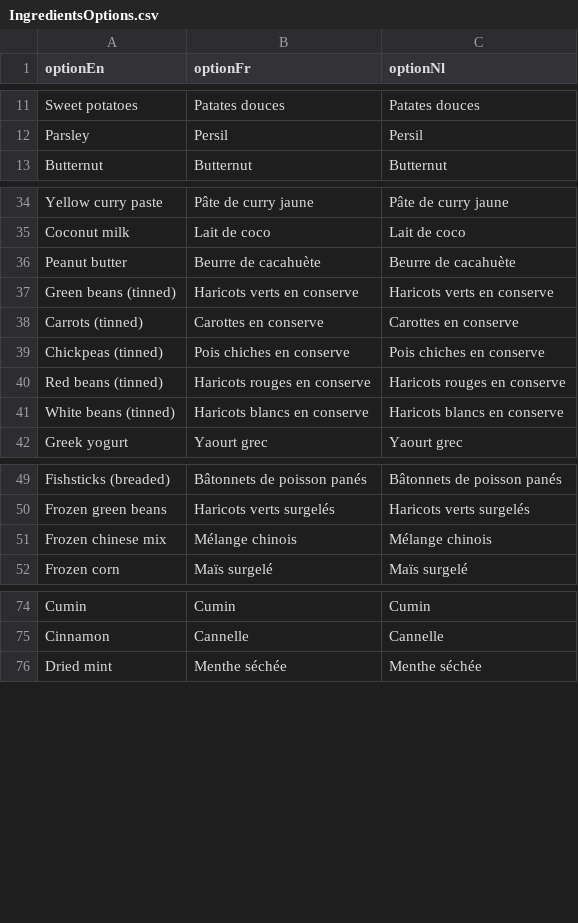
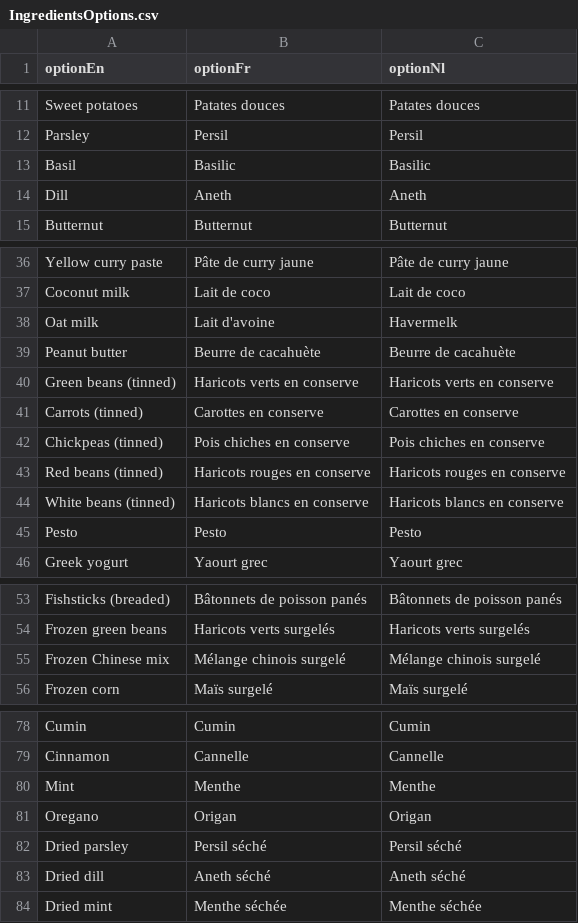
Before and after one commit to hmaldonadovilla/community-kitchen, a CSV file: master_data/IngredientsOptions.csv, drawn as a sheet; only a part is shown, gaps mark what is left out.

Commit message:
chore(master_data): cahnges to master data

```diff
--- a/master_data/IngredientsOptions.csv
+++ b/master_data/IngredientsOptions.csv
@@ -12,2 +12,4 @@ Sweet potatoes,Patates douces,Patates douces
 Parsley,Persil,Persil
+Basil,Basilic,Basilic
+Dill,Aneth,Aneth
 Butternut,Butternut,Butternut
@@ -35,2 +37,3 @@ Yellow curry paste,Pâte de curry jaune,Pâte de curry jaune
 Coconut milk,Lait de coco,Lait de coco
+Oat milk,Lait d'avoine,Havermelk
 Peanut butter,Beurre de cacahuète,Beurre de cacahuète
@@ -41,2 +44,3 @@ Red beans (tinned),Haricots rouges en conserve,Haricots rouges en conserve
 White beans (tinned),Haricots blancs en conserve,Haricots blancs en conserve
+Pesto,Pesto,Pesto
 Greek yogurt,Yaourt grec,Yaourt grec
@@ -50,3 +54,3 @@ Fishsticks (breaded),Bâtonnets de poisson panés,Bâtonnets de poisson panés
 Frozen green beans,Haricots verts surgelés,Haricots verts surgelés
-Frozen chinese mix,Mélange chinois,Mélange chinois
+Frozen Chinese mix,Mélange chinois surgelé,Mélange chinois surgelé
 Frozen corn,Maïs surgelé,Maïs surgelé
@@ -75,2 +79,6 @@ Cumin,Cumin,Cumin
 Cinnamon,Cannelle,Cannelle
+Mint,Menthe,Menthe
+Oregano,Origan,Origan
+Dried parsley,Persil séché,Persil séché
+Dried dill,Aneth séché,Aneth séché
 Dried mint,Menthe séchée,Menthe séchée
```
Also changed, not shown: 6 other files.
